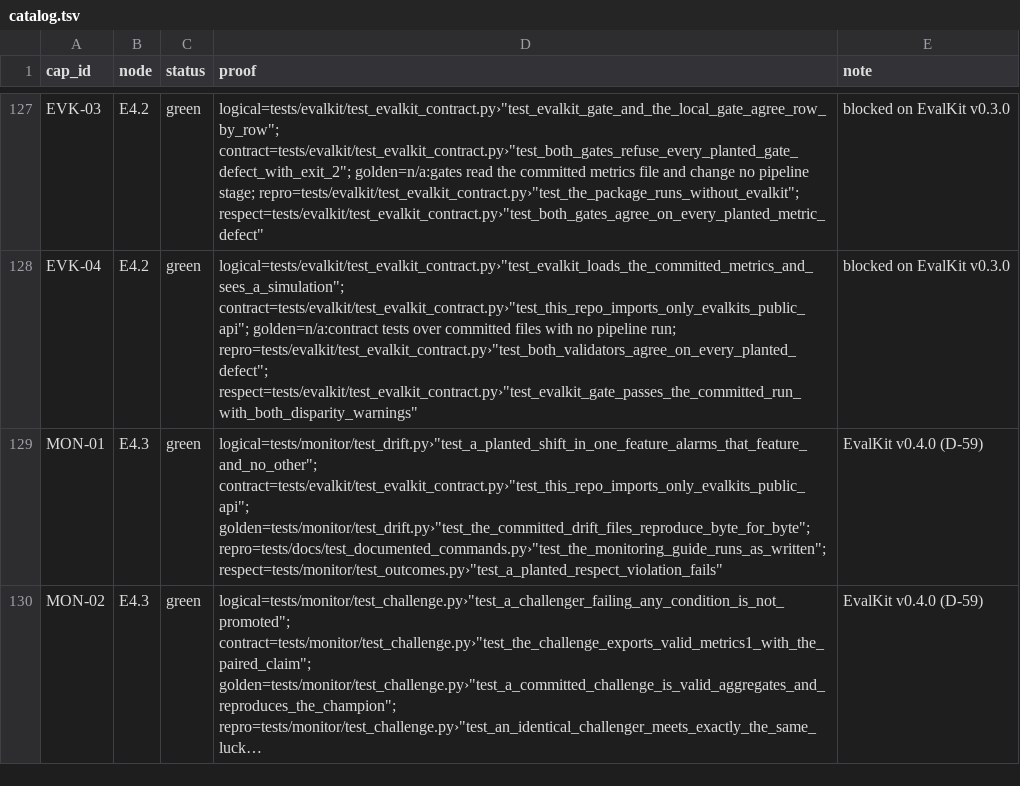
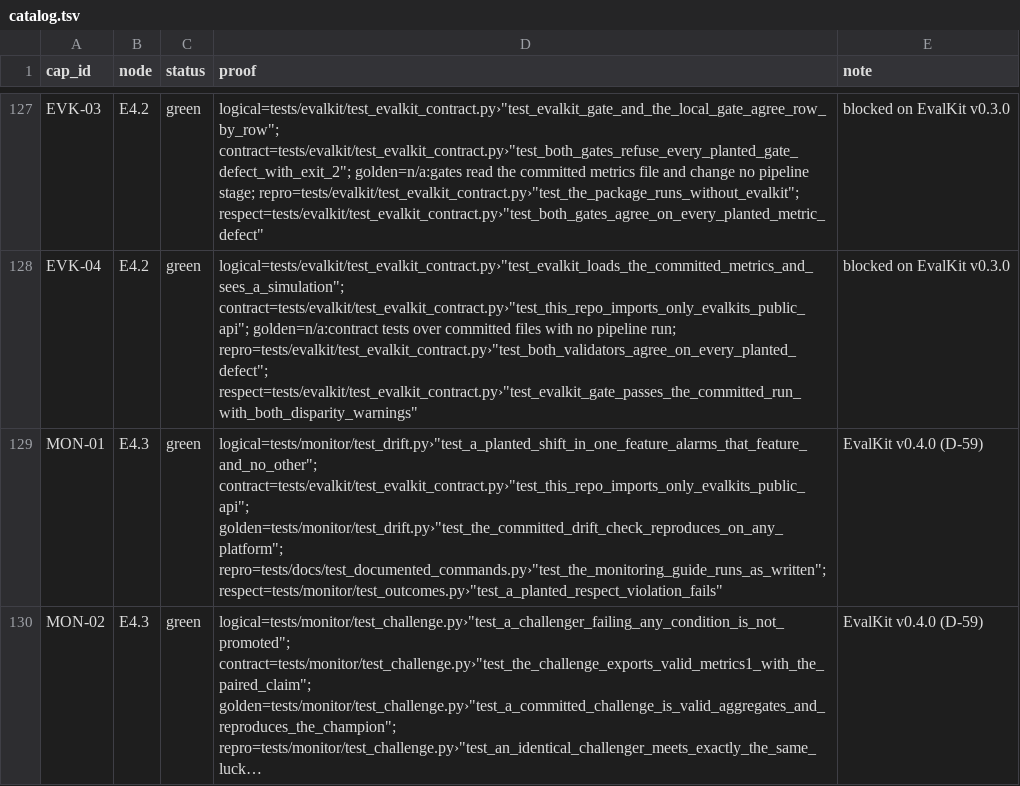
Before and after one commit to biplob819/respectful-offers, a TSV file: docs/graph/catalog.tsv, drawn as a sheet; only a part is shown, gaps mark what is left out; long unchanged cells end in …; the diff names each change by its address in the sheet, - before the commit and + after, or states it on an @@ line.

```diff
--- a/docs/graph/catalog.tsv
+++ b/docs/graph/catalog.tsv
-D129 (proof): logical=tests/monitor/test_drift.py›"test_a_planted_shift_in_one_feature_alarms_that_feature_and_no_other"; contract=tests/evalkit/test_evalkit_contract.py›"test_this_repo_imports_only_evalkits_public_api"; golden=tests/monitor/test_drift.py›"test_the_committed_drift_files_reproduce_byte_for_byte"; repro=tests/docs/test_documented_commands.py›"test_the_monitoring_guide_runs_as_written"; respect=tests/monitor/test_outcomes.py›"test_a_planted_respect_violation_fails"
+D129 (proof): logical=tests/monitor/test_drift.py›"test_a_planted_shift_in_one_feature_alarms_that_feature_and_no_other"; contract=tests/evalkit/test_evalkit_contract.py›"test_this_repo_imports_only_evalkits_public_api"; golden=tests/monitor/test_drift.py›"test_the_committed_drift_check_reproduces_on_any_platform"; repro=tests/docs/test_documented_commands.py›"test_the_monitoring_guide_runs_as_written"; respect=tests/monitor/test_outcomes.py›"test_a_planted_respect_violation_fails"
```
Also changed, not shown: 4 other files.
